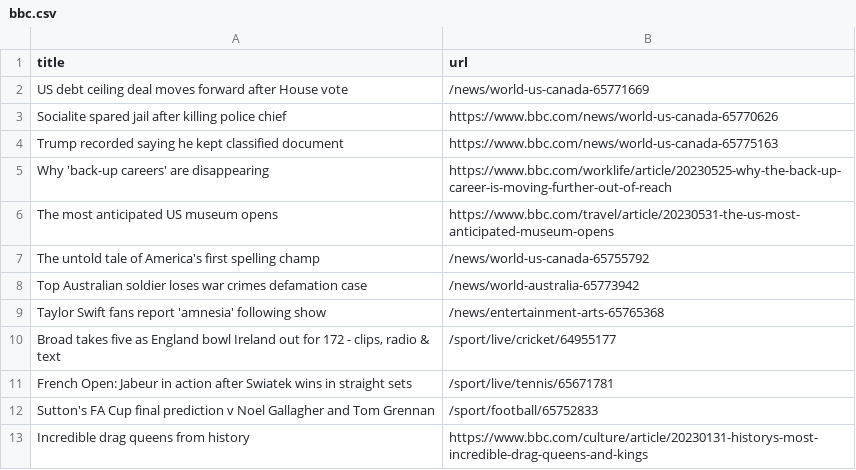
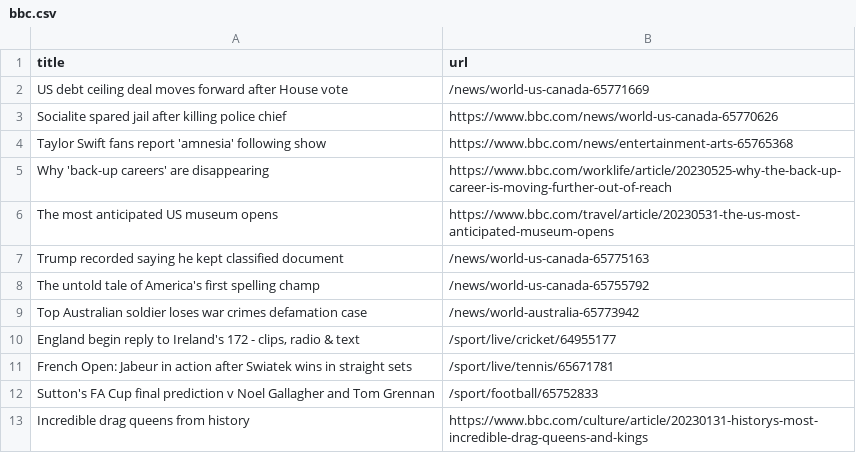
Before and after one commit to vlsachdev/automatic-scraper-bbc, a CSV file: bbc.csv, drawn as a sheet; only a part is shown.

```diff
--- a/bbc.csv
+++ b/bbc.csv
@@ -3,9 +3,9 @@ US debt ceiling deal moves forward after House vote,/news/world-us-canada-657716
 Socialite spared jail after killing police chief,https://www.bbc.com/news/world-us-canada-65770626
-Trump recorded saying he kept classified document,https://www.bbc.com/news/world-us-canada-65775163
+Taylor Swift fans report 'amnesia' following show,https://www.bbc.com/news/entertainment-arts-65765368
 Why 'back-up careers' are disappearing,https://www.bbc.com/worklife/article/20230525-why-the-back-up-career-is-moving-further-out-of-reach
 The most anticipated US museum opens,https://www.bbc.com/travel/article/20230531-the-us-most-anticipated-museum-opens
+Trump recorded saying he kept classified document,/news/world-us-canada-65775163
 The untold tale of America's first spelling champ,/news/world-us-canada-65755792
 Top Australian soldier loses war crimes defamation case,/news/world-australia-65773942
-Taylor Swift fans report 'amnesia' following show,/news/entertainment-arts-65765368
-"Broad takes five as England bowl Ireland out for 172 - clips, radio & text",/sport/live/cricket/64955177
+"England begin reply to Ireland's 172 - clips, radio & text",/sport/live/cricket/64955177
 French Open: Jabeur in action after Swiatek wins in straight sets,/sport/live/tennis/65671781
```
